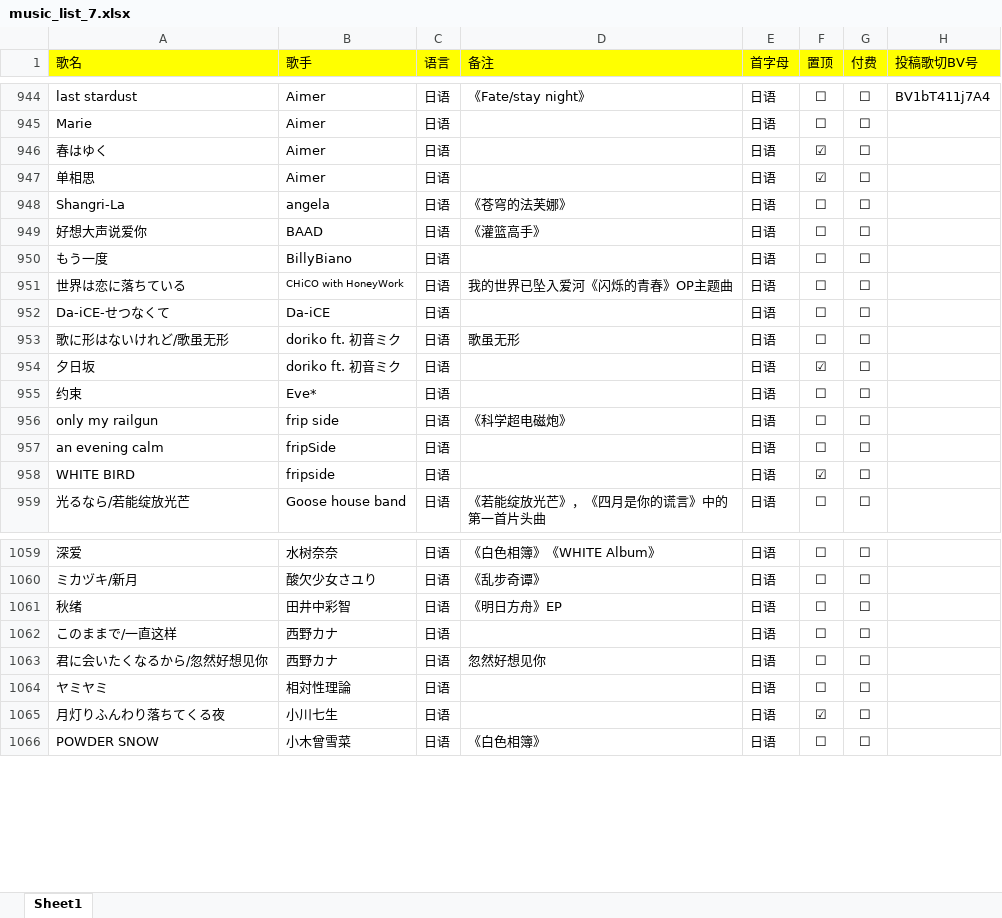
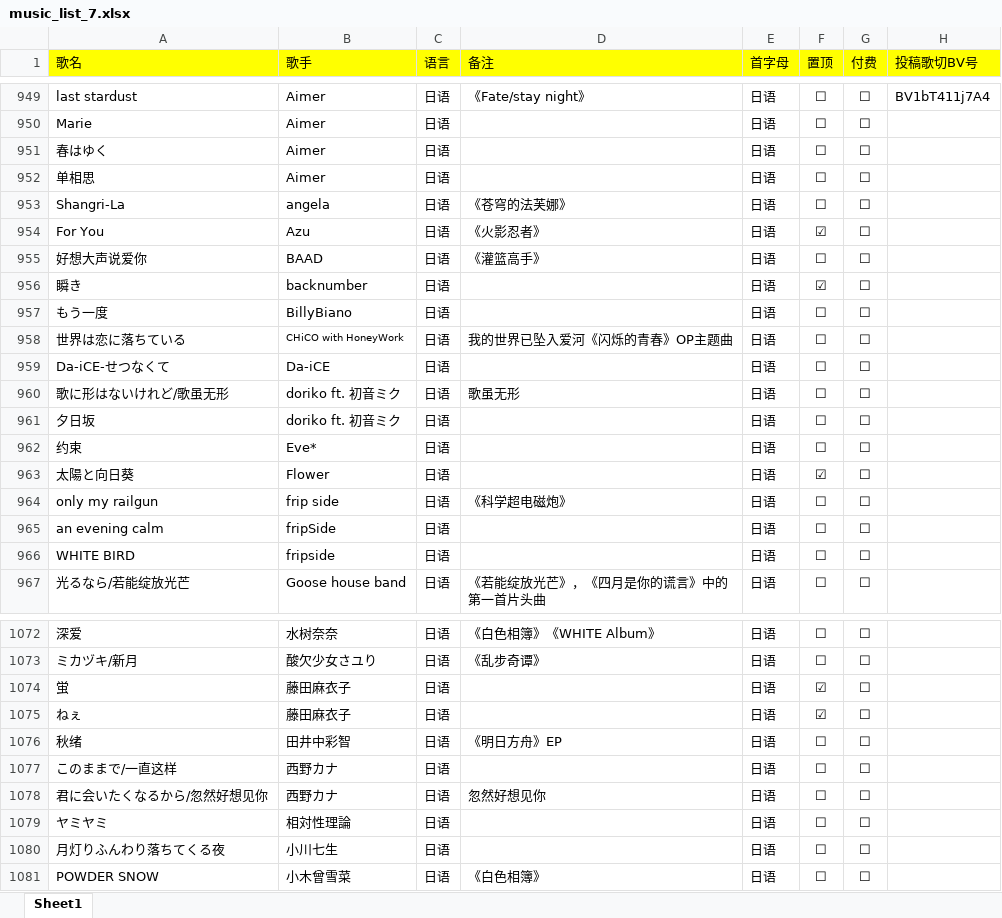
Before and after one commit to alan314m/song-list-of-nanakaie, an Excel workbook: music_list_7.xlsx, sheet Sheet1, drawn as a sheet; only a part is shown, gaps mark what is left out; values as stored, in another font and other column widths than the file's, no borders; addresses are those after the commit; the diff covers the shown part only; the diff names each change by its address in the sheet, - before the commit and + after, or states it on an @@ line.

Commit message:
v1.5.3 update, updated song list 2022/11/1

```diff
--- a/music_list_7.xlsx (sheet Sheet1)
+++ b/music_list_7.xlsx (sheet Sheet1)
-F951:F952 (置顶): ☑
+F951:F952 (置顶): ☐
+row 954: For You | Azu | 日语 | 《火影忍者》 | 日语 | ☑ | ☐
+row 956: 瞬き | backnumber | 日语 |  | 日语 | ☑ | ☐
-F961 (置顶): ☑
+F961 (置顶): ☐
+row 963: 太陽と向日葵 | Flower | 日语 |  | 日语 | ☑ | ☐
-F966 (置顶): ☑
+F966 (置顶): ☐
+row 1074: 蛍 | 藤田麻衣子 | 日语 |  | 日语 | ☑ | ☐
+row 1075: ねぇ | 藤田麻衣子 | 日语 |  | 日语 | ☑ | ☐
-F1080 (置顶): ☑
+F1080 (置顶): ☐
```
Also changed, not shown: 12 added rows and 6 edited cells elsewhere in this sheet, 5 other files.
